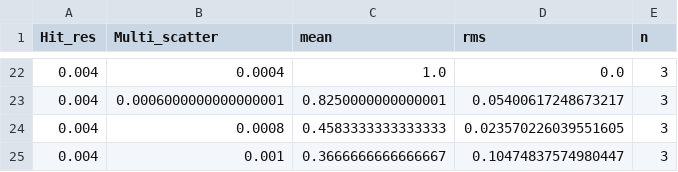
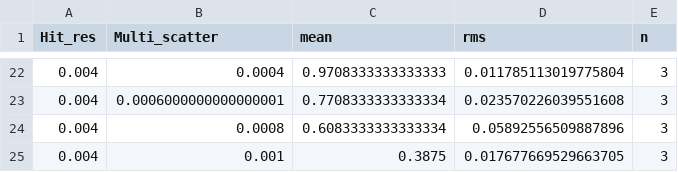
Before and after one commit to GeorgeWilliam1999/LHCb_VeLo_Toy_Model, a CSV file: perf_track_eff_vs_ms.csv, drawn as a sheet; only a part is shown, gaps mark what is left out; the diff covers the shown part only.

```diff
--- a/perf_track_eff_vs_ms.csv
+++ b/perf_track_eff_vs_ms.csv
@@ -22,4 +22,4 @@ Hit_res,Multi_scatter,mean,rms,n
-0.004,0.0004,1.0,0.0,3
-0.004,0.0006000000000000001,0.8250000000000001,0.05400617248673217,3
-0.004,0.0008,0.4583333333333333,0.023570226039551605,3
-0.004,0.001,0.3666666666666667,0.10474837574980447,3
+0.004,0.0004,0.9708333333333333,0.011785113019775804,3
+0.004,0.0006000000000000001,0.7708333333333334,0.023570226039551608,3
+0.004,0.0008,0.6083333333333334,0.05892556509887896,3
+0.004,0.001,0.3875,0.017677669529663705,3
```
Also changed, not shown: 31 edited cells elsewhere in this file, metrics.csv, perf_ghost_vs_ms.csv, 34 other files.
